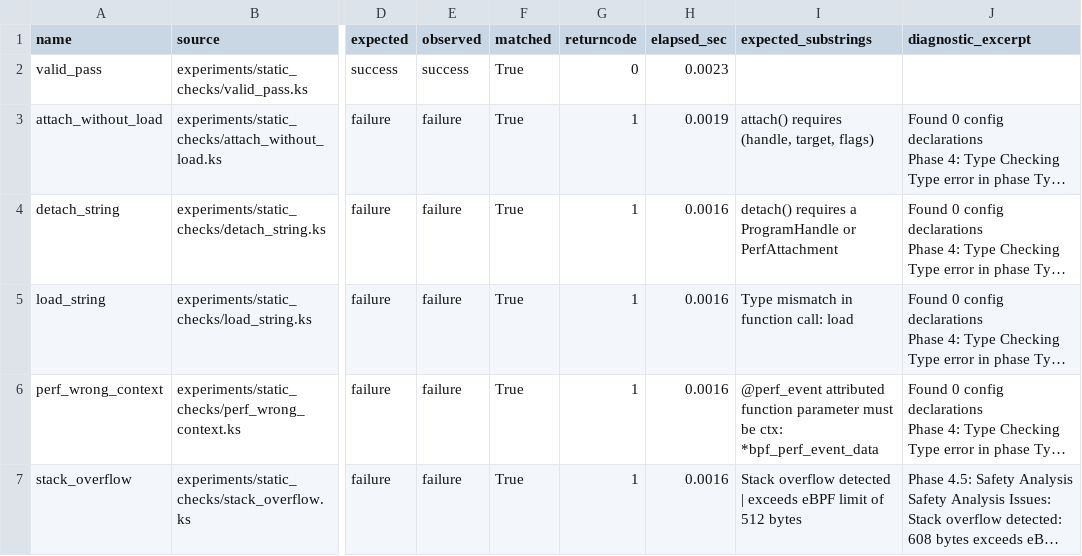
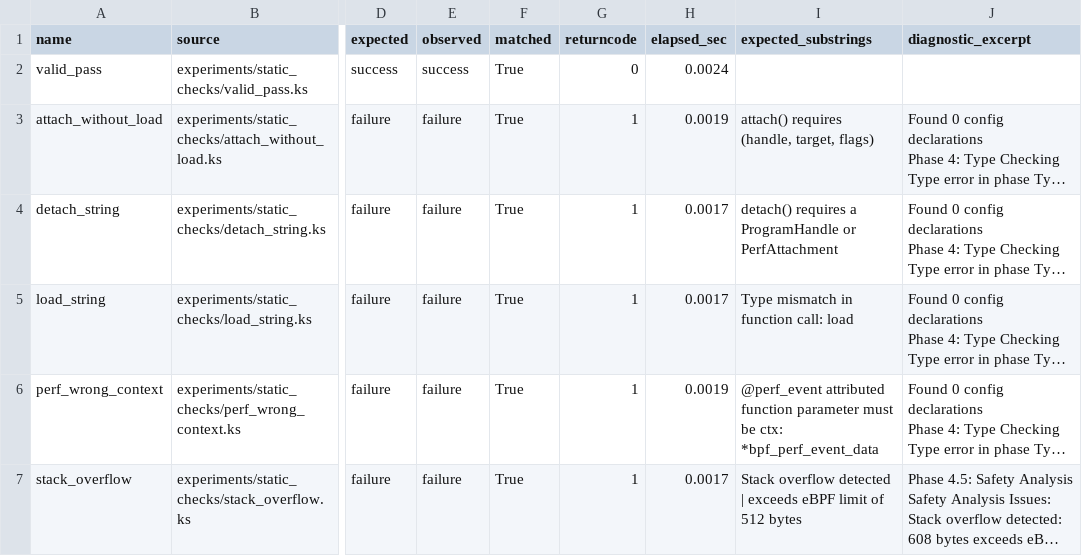
Before and after one commit to yunwei37/kernel-script-paper, a CSV file: results/static_checks_summary.csv, drawn as a sheet; only a part is shown, gaps mark what is left out; long unchanged cells end in …; the diff names each change by its address in the sheet, - before the commit and + after, or states it on an @@ line.

```diff
--- a/results/static_checks_summary.csv
+++ b/results/static_checks_summary.csv
-H2 (elapsed_sec): 0.0023
+H2 (elapsed_sec): 0.0024
-H4:H5 (elapsed_sec): 0.0016
+H4:H5 (elapsed_sec): 0.0017
-H6 (elapsed_sec): 0.0016
+H6 (elapsed_sec): 0.0019
-H7 (elapsed_sec): 0.0016
+H7 (elapsed_sec): 0.0017
```
Also changed, not shown: 11 other files.
